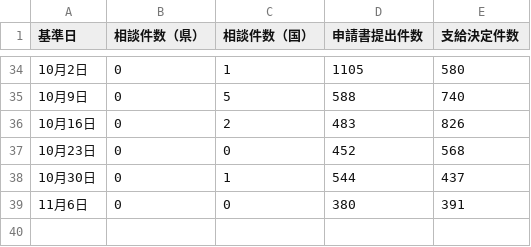
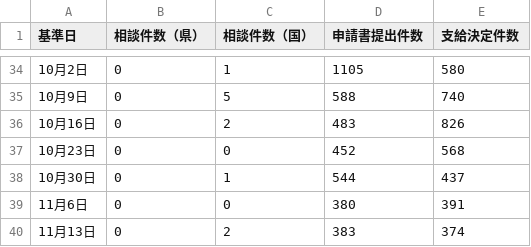
Before and after one commit to covid19-oita/data, a CSV file: csv/440001oitaemploymentsubsidy.csv, drawn as a sheet; only a part is shown, gaps mark what is left out; the diff names each change by its address in the sheet, - before the commit and + after, or states it on an @@ line.

```diff
--- a/csv/440001oitaemploymentsubsidy.csv
+++ b/csv/440001oitaemploymentsubsidy.csv
+row 40: 11月13日 | 0 | 2 | 383 | 374
```
Also changed, not shown: csv/440001oitacovid19finamount.csv, csv/440001oitacovid19finnumber.csv, 2 other files.
